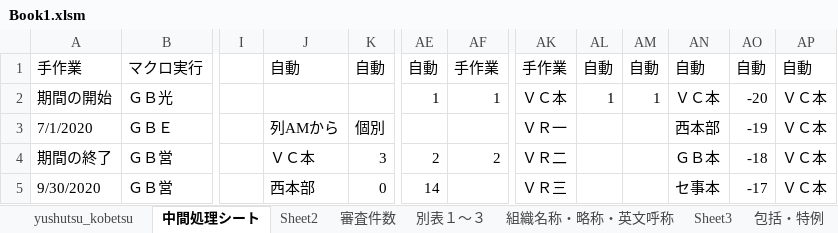
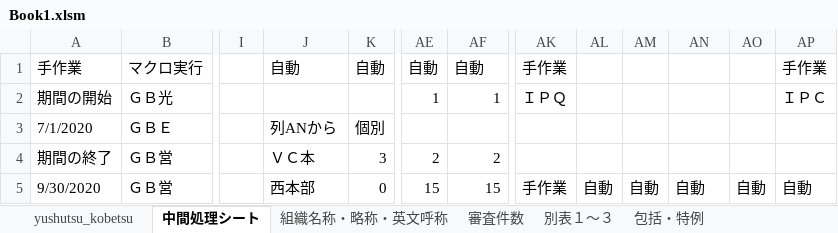
Before and after one commit to aokit/Excel_-, an Excel workbook: Book1.xlsm, sheet 中間処理シート, drawn as a sheet; only a part is shown, gaps mark what is left out; values as stored, in another font and other column widths than the file's, no cell formats; charts and pictures and conditional formats not drawn; the diff covers the shown part only; the diff names each change by its address in the sheet, - before the commit and + after, or states it on an @@ line.

```diff
--- a/Book1.xlsm (sheet 中間処理シート)
+++ b/Book1.xlsm (sheet 中間処理シート)
-sheet tab: Sheet2
-sheet tab: Sheet3
@@ sheet tab order changed: yushutsu_kobetsu | 中間処理シート | 組織名称・略称・英文呼称 | 審査件数 | 別表１～３ | 包括・特例 @@
-AF1: 手作業
+AF1: 自動
-AL1: 自動
+AL1: (empty)
-AM1: 自動
+AM1: (empty)
-AN1: 自動
+AN1: (empty)
-AO1: 自動
+AO1: (empty)
-AP1: 自動
+AP1: 手作業
-AK2: ＶＣ本
+AK2: ＩＰＱ
-AL2: 1
+AL2: (empty)
-AM2: 1
+AM2: (empty)
-AN2: ＶＣ本
+AN2: (empty)
-AO2: -20
+AO2: (empty)
-AP2: ＶＣ本
+AP2: ＩＰＣ
-J3: 列AMから
+J3: 列ANから
-AK3: ＶＲ一
+AK3: (empty)
-AN3: 西本部
+AN3: (empty)
-AO3: -19
+AO3: (empty)
-AP3:AP4: ＶＣ本
+AP3:AP4: (empty)
-AK4: ＶＲ二
+AK4: (empty)
-AN4: ＧＢ本
+AN4: (empty)
-AO4: -18
+AO4: (empty)
-AE5: 14
+AE5: 15
-AF5: (empty)
+AF5: 15
-AK5: ＶＲ三
+AK5: 手作業
-AL5: (empty)
+AL5: 自動
-AM5: (empty)
+AM5: 自動
-AN5: セ事本
+AN5: 自動
-AO5: -17
+AO5: 自動
-AP5: ＶＣ本
+AP5: 自動
```
Also changed, not shown: other rows of this sheet, sheet 別表１～３, other sheet tabs, cell formats, formulas that keep their value, charts or pictures, 9 other files.
